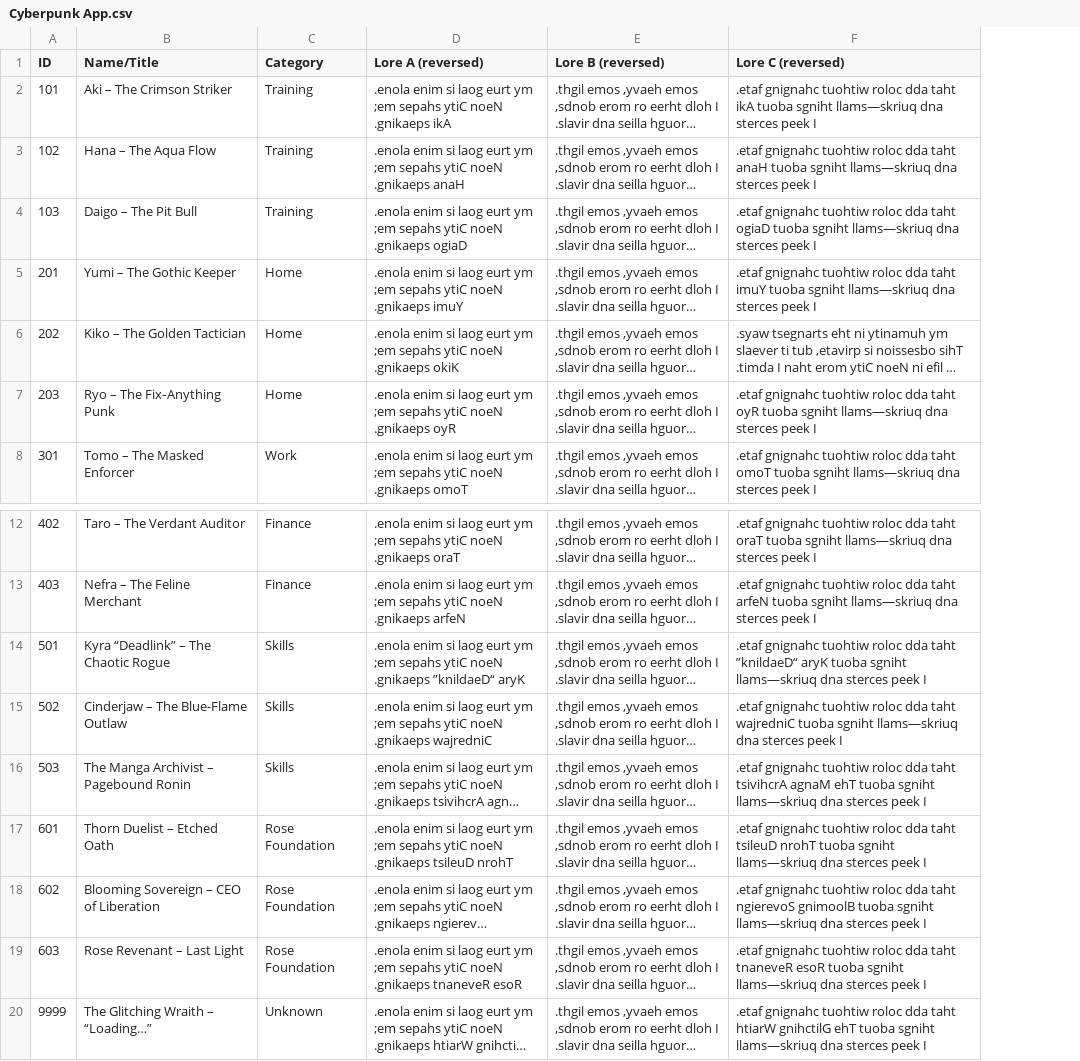
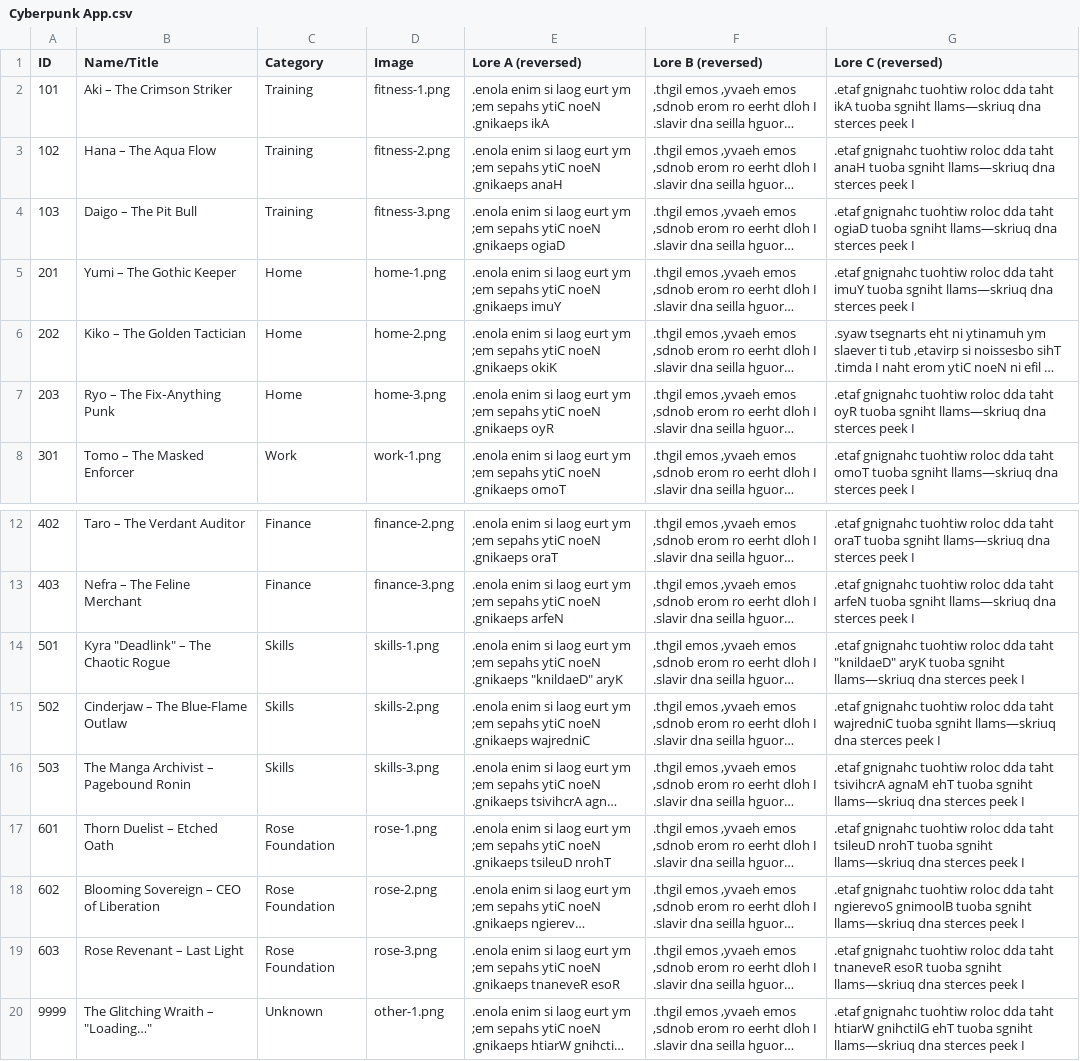
Before and after one commit to dzammit22/NEONTASKS, a CSV file: assets/Cyberpunk App.csv, drawn as a sheet; only a part is shown, gaps mark what is left out; long unchanged cells end in …; addresses are those after the commit; the diff names each change by its address in the sheet, - before the commit and + after, or states it on an @@ line.

Commit message:
Update Cyberpunk App.csv

```diff
--- a/assets/Cyberpunk App.csv
+++ b/assets/Cyberpunk App.csv
+column D (Image), rows 2-8: fitness-1.png | fitness-2.png | fitness-3.png | home-1.png | home-2.png | home-3.png | work-1.png; rows 12-20: finance-2.png | finance-3.png | skills-1.png | skills-2.png | skills-3.png | rose-1.png | rose-2.png | rose-3.png | other-1.png
-B14 (Name/Title): Kyra “Deadlink” – The Chaotic Rogue
+B14 (Name/Title): Kyra "Deadlink" – The Chaotic Rogue
-E14 (Lore A (reversed)): …noeN .gnikaeps ”knildaeD“ aryK
+E14 (Lore A (reversed)): …noeN .gnikaeps "knildaeD" aryK
-G14 (Lore C (reversed)): …dda taht ”knildaeD“ aryK tuoba…
+G14 (Lore C (reversed)): …dda taht "knildaeD" aryK tuoba…
-B20 (Name/Title): The Glitching Wraith – “Loading…”
+B20 (Name/Title): The Glitching Wraith – "Loading…"
```
